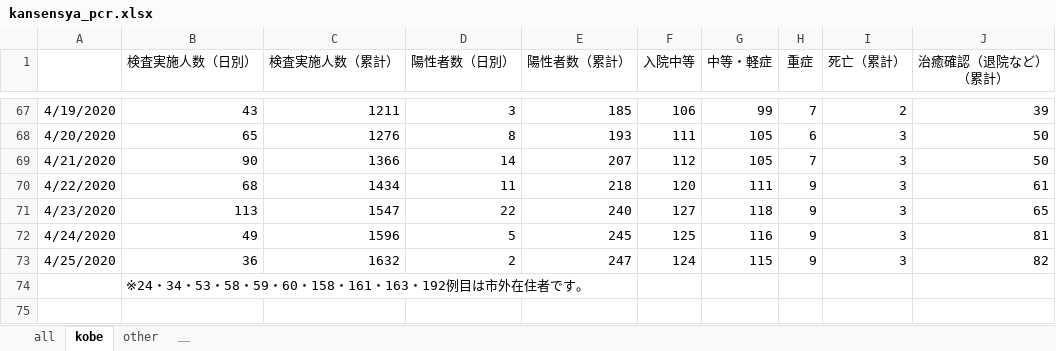
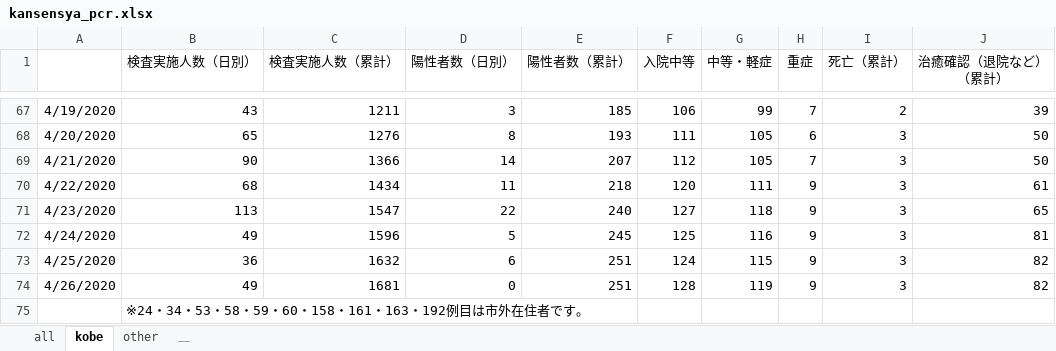
Before and after one commit to y-chan/covid19kobe-scraping, an Excel workbook: kansensya_pcr.xlsx, sheet kobe, drawn as a sheet; only a part is shown, gaps mark what is left out; values as stored, in another font and other column widths than the file's, no borders; the diff names each change by its address in the sheet, - before the commit and + after, or states it on an @@ line.

```diff
--- a/kansensya_pcr.xlsx (sheet kobe)
+++ b/kansensya_pcr.xlsx (sheet kobe)
-D73 (陽性者数（日別）): 2
+D73 (陽性者数（日別）): 6
-E73 (陽性者数（累計）): 247
+E73 (陽性者数（累計）): 251
+row 74: 4/26/2020 | 49 | 1681 | 0 | 251 | 128 | 119 | 9 | 3 | 82
```
Also changed, not shown: sheet all, sheet other, 1 other file.
